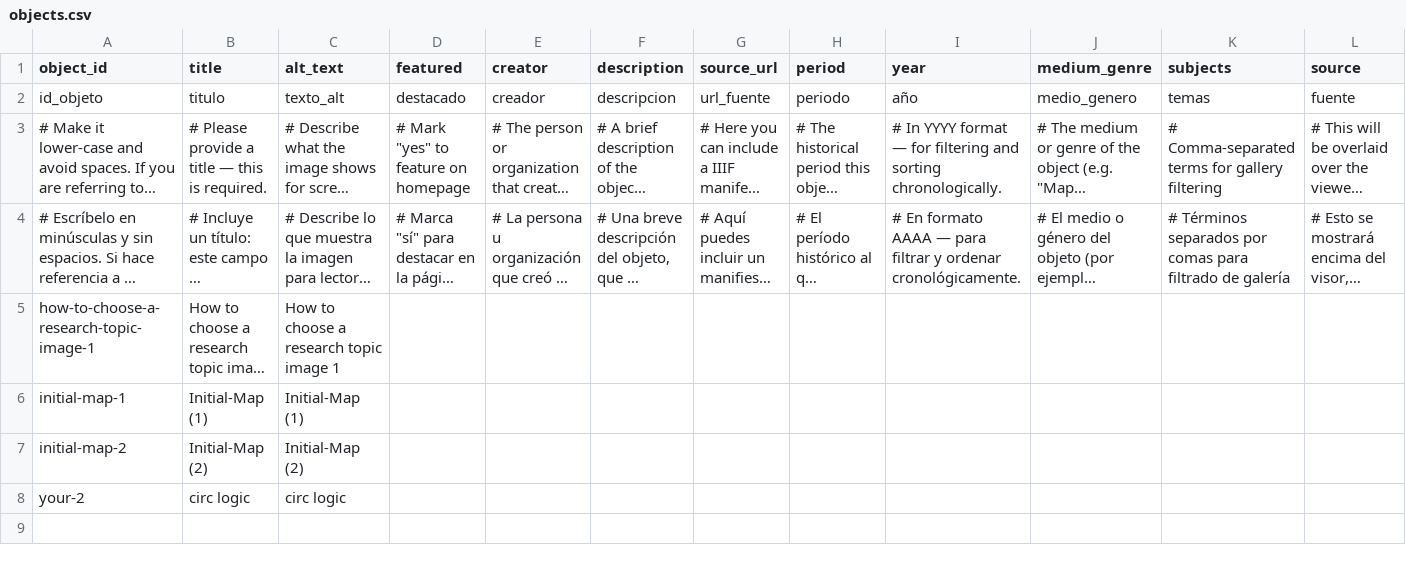
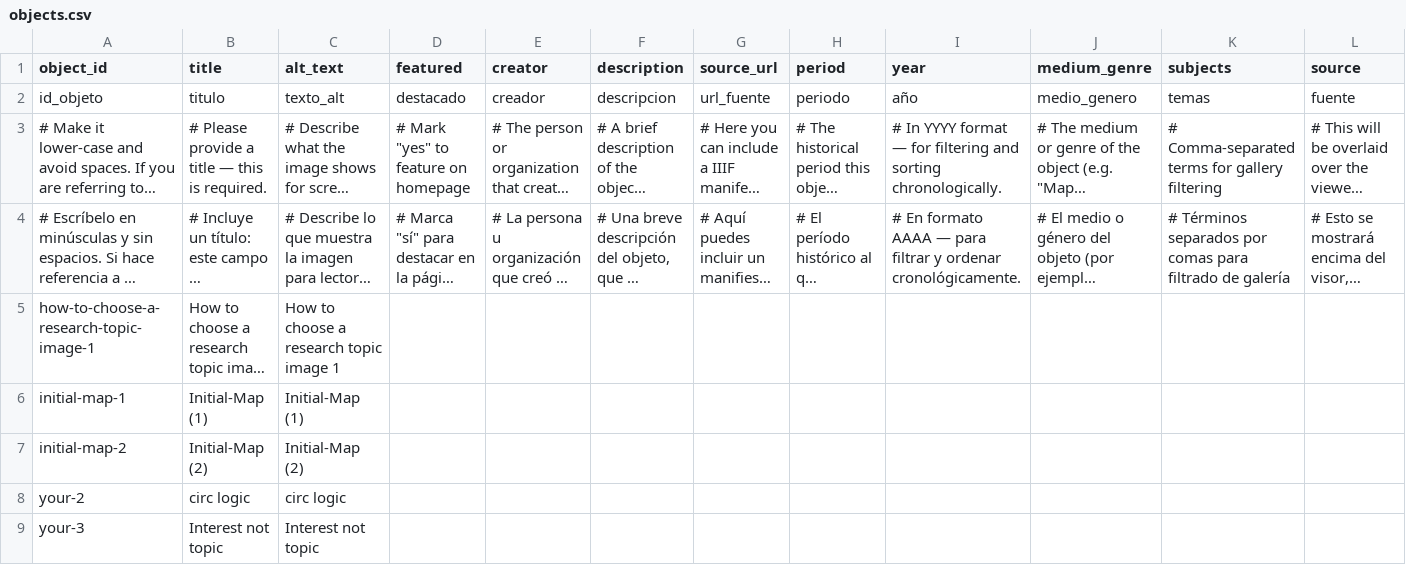
Before and after one commit to rhizome-thinks/scinodesacademy, a CSV file: telar-content/spreadsheets/objects.csv, drawn as a sheet; only a part is shown; long unchanged cells end in …; rows hold the shown columns only; the diff names each change by its address in the sheet, - before the commit and + after, or states it on an @@ line.

```diff
--- a/telar-content/spreadsheets/objects.csv
+++ b/telar-content/spreadsheets/objects.csv
+row 9: your-3 | Interest not topic | Interest not topic
```
Also changed, not shown: 1 other file.
